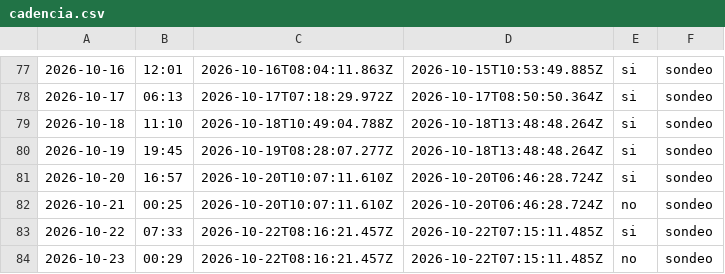
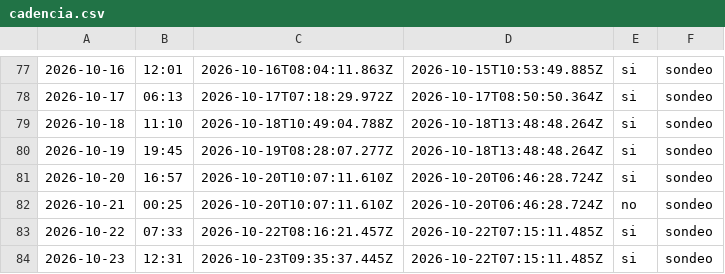
Before and after one commit to cristian23cor/secop-analytics-platform, a CSV file: exploration/cadencia.csv, drawn as a sheet; only a part is shown, gaps mark what is left out; the diff names each change by its address in the sheet, - before the commit and + after, or states it on an @@ line.

```diff
--- a/exploration/cadencia.csv
+++ b/exploration/cadencia.csv
-B84: 00:29
+B84: 12:31
-C84: 2026-10-22T08:16:21.457Z
+C84: 2026-10-23T09:35:37.445Z
-E84: no
+E84: si
```
